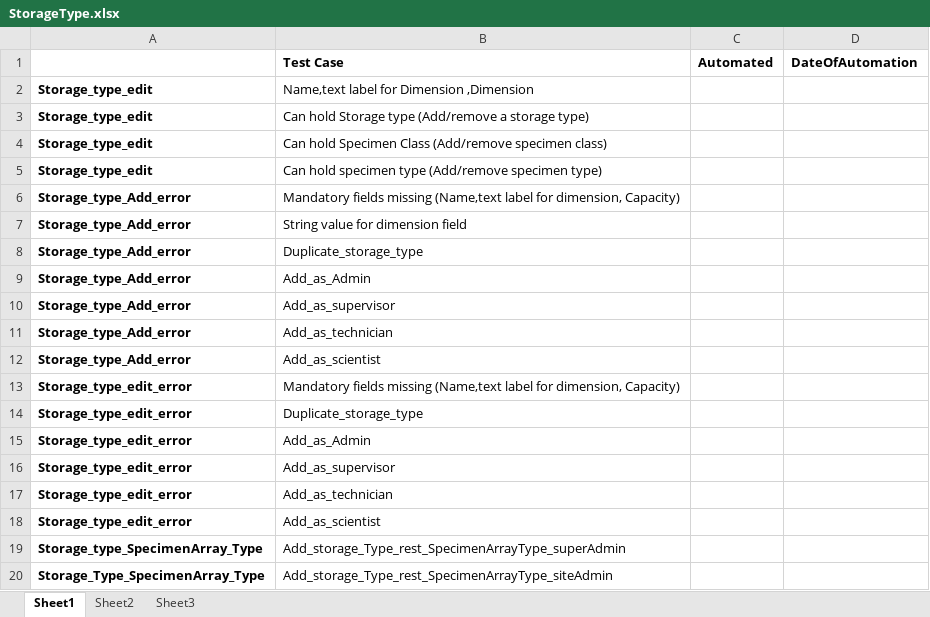
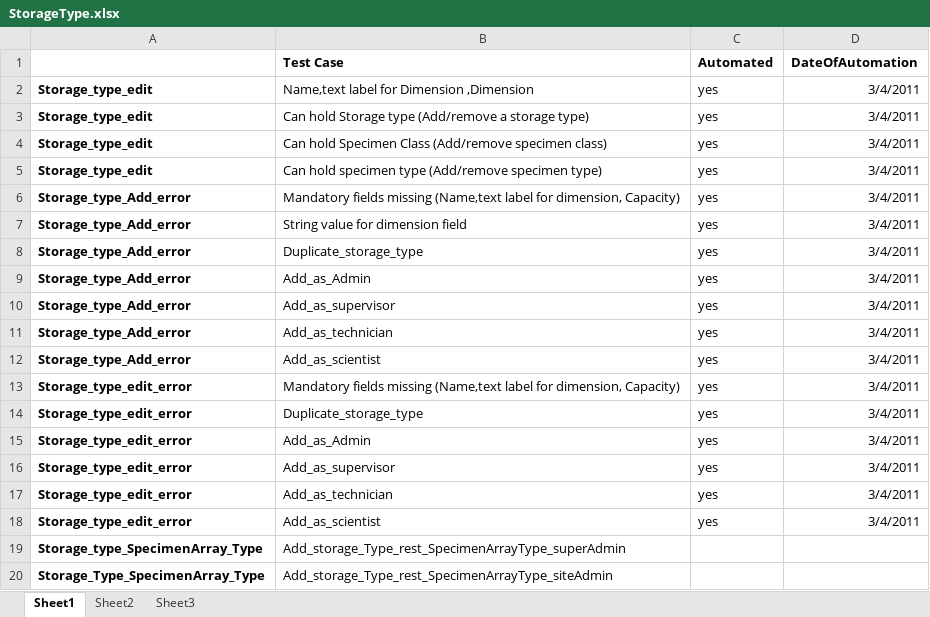
Before and after one commit to NCIP/catissue-docs, an Excel workbook: TestCases/ToBeAutomated/StorageType.xlsx, sheet Sheet1, drawn as a sheet; values as stored, in another font and other column widths than the file's, no borders; the diff names each change by its address in the sheet, - before the commit and + after, or states it on an @@ line.

Commit message:
added date and automation status
SVN-Revision: 25428

```diff
--- a/TestCases/ToBeAutomated/StorageType.xlsx (sheet Sheet1)
+++ b/TestCases/ToBeAutomated/StorageType.xlsx (sheet Sheet1)
-C2:C18 (Automated): (empty)
+C2:C18 (Automated): yes
-D2:D18 (DateOfAutomation): (empty)
+D2:D18 (DateOfAutomation): 3/4/2011
```
